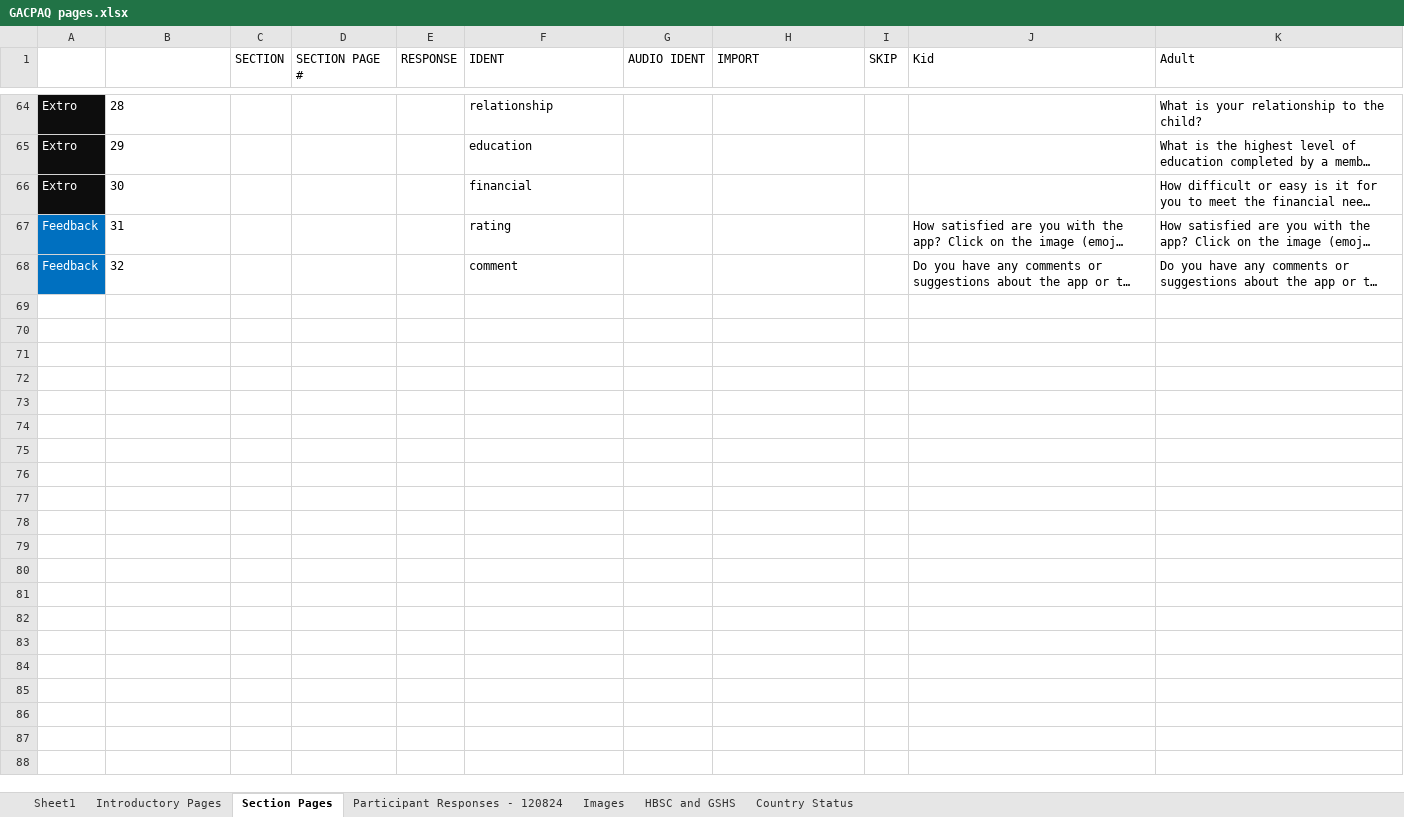
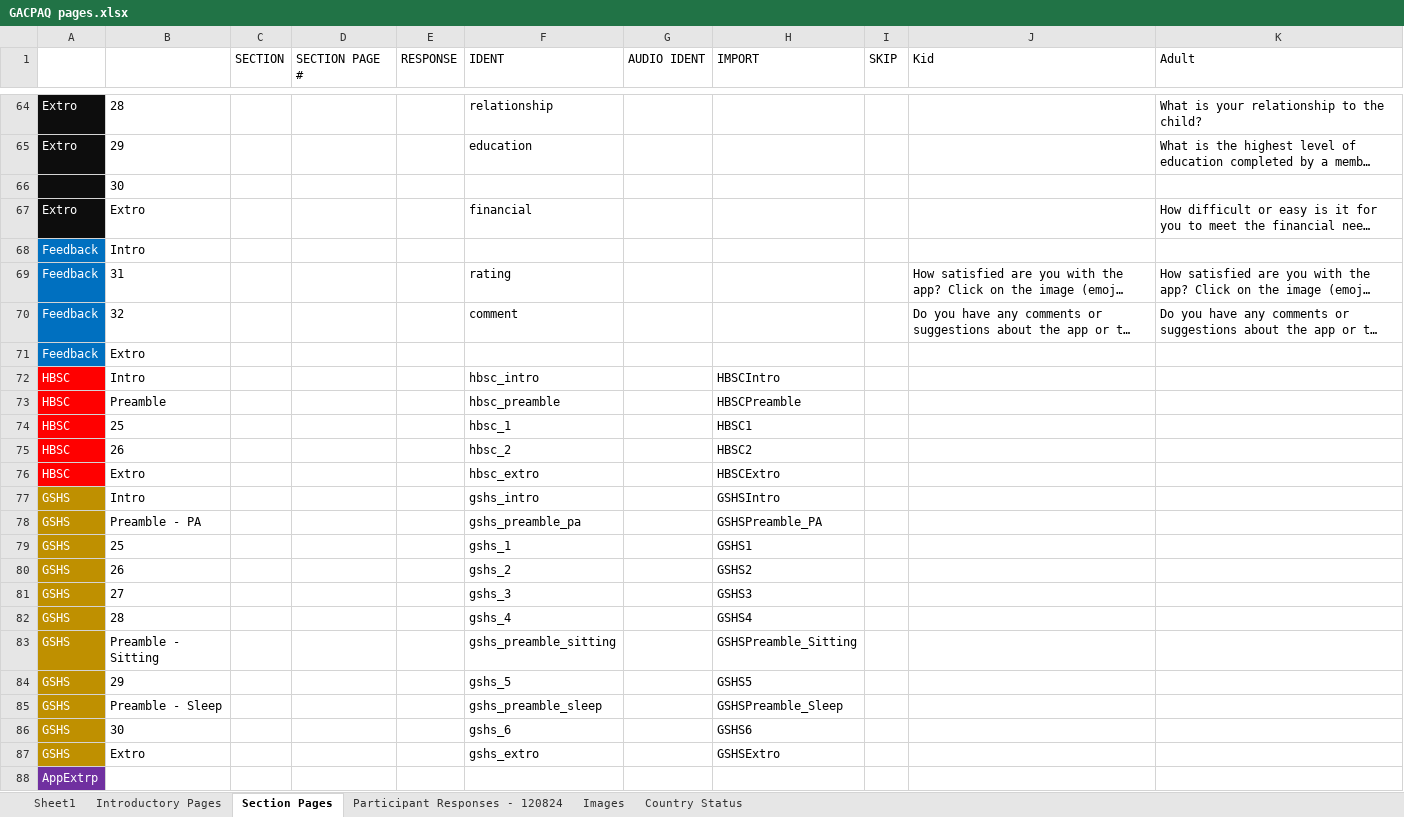
Before and after one commit to DonCastillo/gac-paq-app, an Excel workbook: GACPAQ pages.xlsx, sheet Section Pages, drawn as a sheet; only a part is shown, gaps mark what is left out; long unchanged cells end in …; values as stored, in another font and other column widths than the file's, no borders; addresses are those after the commit; the diff names each change by its address in the sheet, - before the commit and + after, or states it on an @@ line.

Commit message:
corrected question number of HBSC and GSHS pages

```diff
--- a/GACPAQ pages.xlsx (sheet Section Pages)
+++ b/GACPAQ pages.xlsx (sheet Section Pages)
-sheet tab: HBSC and GSHS
+row 66:  | 30
-B67: 30
+B67: Extro
+row 68: Feedback | Intro
+row 71: Feedback | Extro
+row 72: HBSC | Intro |  |  |  | hbsc_intro |  | HBSCIntro
+row 73: HBSC | Preamble |  |  |  | hbsc_preamble |  | HBSCPreamble
+row 74: HBSC | 25 |  |  |  | hbsc_1 |  | HBSC1
+row 75: HBSC | 26 |  |  |  | hbsc_2 |  | HBSC2
+row 76: HBSC | Extro |  |  |  | hbsc_extro |  | HBSCExtro
+row 77: GSHS | Intro |  |  |  | gshs_intro |  | GSHSIntro
+row 78: GSHS | Preamble - PA |  |  |  | gshs_preamble_pa |  | GSHSPreamble_PA
+row 79: GSHS | 25 |  |  |  | gshs_1 |  | GSHS1
+row 80: GSHS | 26 |  |  |  | gshs_2 |  | GSHS2
+row 81: GSHS | 27 |  |  |  | gshs_3 |  | GSHS3
+row 82: GSHS | 28 |  |  |  | gshs_4 |  | GSHS4
+row 83: GSHS | Preamble - Sitting |  |  |  | gshs_preamble_sitting |  | GSHSPreamble_Sitting
+row 84: GSHS | 29 |  |  |  | gshs_5 |  | GSHS5
+row 85: GSHS | Preamble - Sleep |  |  |  | gshs_preamble_sleep |  | GSHSPreamble_Sleep
+row 86: GSHS | 30 |  |  |  | gshs_6 |  | GSHS6
+row 87: GSHS | Extro |  |  |  | gshs_extro |  | GSHSExtro
+row 88: AppExtrp
```
Also changed, not shown: 8 other files.
